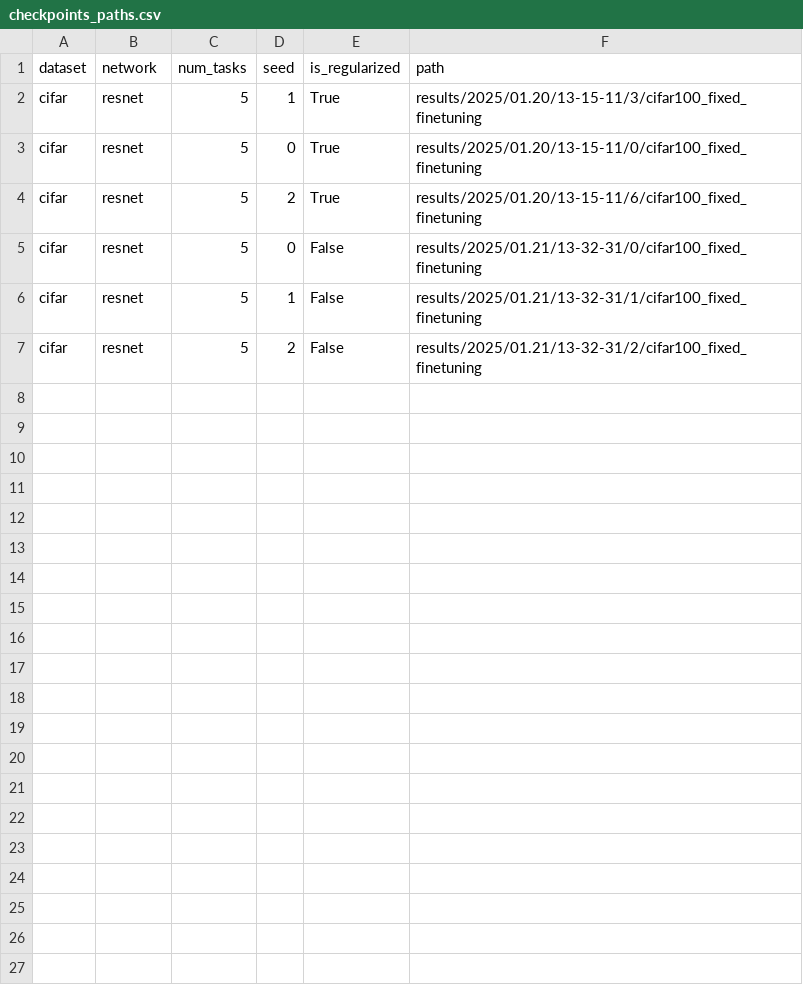
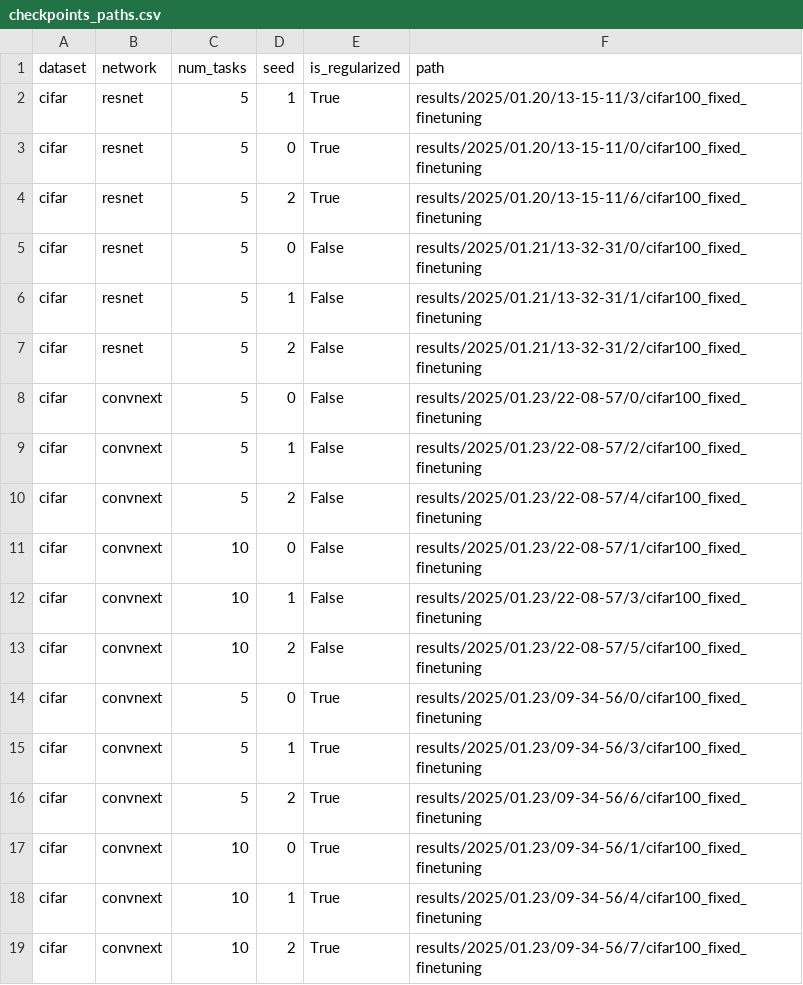
Before and after one commit to hpiotr6/cl-adaptation, a CSV file: checkpoints_paths.csv, drawn as a sheet.

Commit message:
update checkpoints

```diff
--- a/checkpoints_paths.csv
+++ b/checkpoints_paths.csv
@@ -7 +7,13 @@ cifar,resnet,5,1,False,results/2025/01.21/13-32-31/1/cifar100_fixed_finetuning
 cifar,resnet,5,2,False,results/2025/01.21/13-32-31/2/cifar100_fixed_finetuning
+cifar,convnext,5,0,False,results/2025/01.23/22-08-57/0/cifar100_fixed_finetuning
+cifar,convnext,5,1,False,results/2025/01.23/22-08-57/2/cifar100_fixed_finetuning
+cifar,convnext,5,2,False,results/2025/01.23/22-08-57/4/cifar100_fixed_finetuning
+cifar,convnext,10,0,False,results/2025/01.23/22-08-57/1/cifar100_fixed_finetuning
+cifar,convnext,10,1,False,results/2025/01.23/22-08-57/3/cifar100_fixed_finetuning
+cifar,convnext,10,2,False,results/2025/01.23/22-08-57/5/cifar100_fixed_finetuning
+cifar,convnext,5,0,True,results/2025/01.23/09-34-56/0/cifar100_fixed_finetuning
+cifar,convnext,5,1,True,results/2025/01.23/09-34-56/3/cifar100_fixed_finetuning
+cifar,convnext,5,2,True,results/2025/01.23/09-34-56/6/cifar100_fixed_finetuning
+cifar,convnext,10,0,True,results/2025/01.23/09-34-56/1/cifar100_fixed_finetuning
+cifar,convnext,10,1,True,results/2025/01.23/09-34-56/4/cifar100_fixed_finetuning
+cifar,convnext,10,2,True,results/2025/01.23/09-34-56/7/cifar100_fixed_finetuning
```
